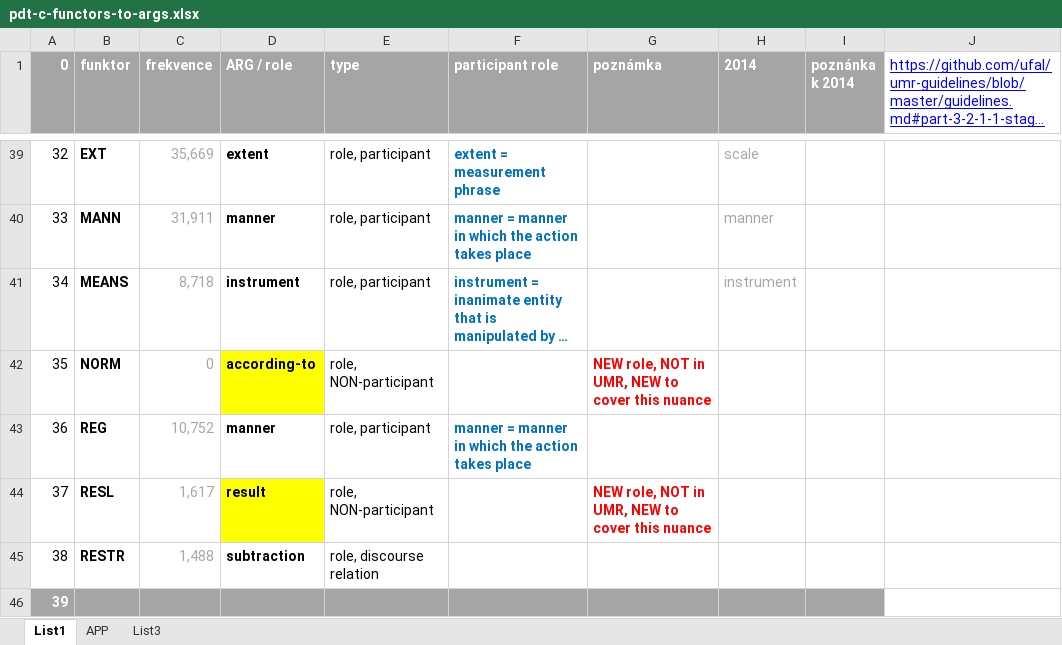
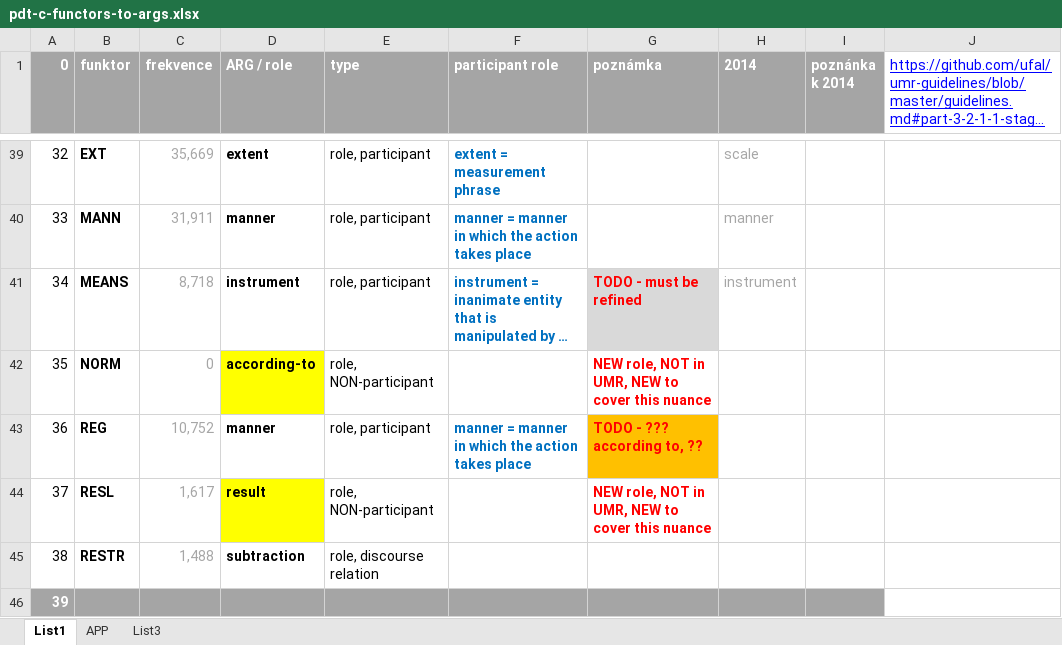
Before and after one commit to ufal/UMR, an Excel workbook: tecto2umr/pdt-c-functors-to-args.xlsx, sheet List1, drawn as a sheet; only a part is shown, gaps mark what is left out; long unchanged cells end in …; values as stored, in another font and other column widths than the file's, no borders; the diff covers the shown part only; the diff names each change by its address in the sheet, - before the commit and + after, or states it on an @@ line.

Commit message:
functors conversion - comments from others (UMR meeting)

```diff
--- a/tecto2umr/pdt-c-functors-to-args.xlsx (sheet List1)
+++ b/tecto2umr/pdt-c-functors-to-args.xlsx (sheet List1)
-G41 (poznámka): (empty)
+G41 (poznámka): TODO - must be refined
-G41 fill: none
+G41 fill: #D9D9D9
-G43 (poznámka): (empty)
+G43 (poznámka): TODO - ??? according to, ??
-G43 fill: none
+G43 fill: #FFC000
```
Also changed, not shown: 15 edited cells and cell formats elsewhere in this sheet, 1 other file.
